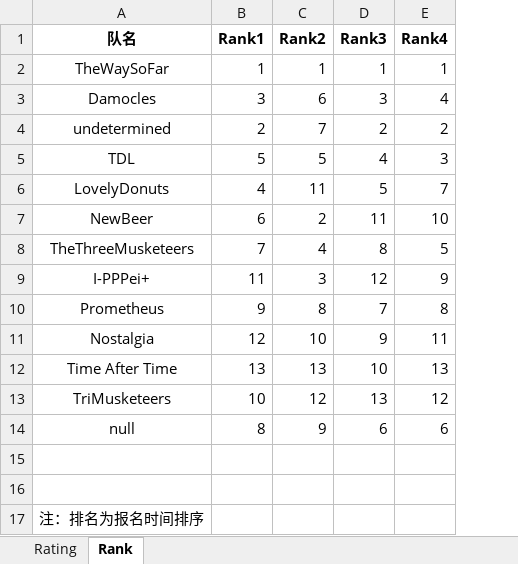
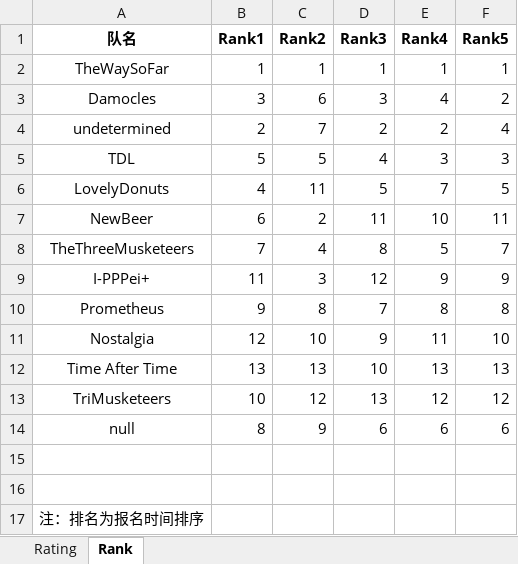
Before and after one commit to LiangMingyang/buaaicpc, an Excel workbook: public/excel/Rating.xlsx, sheet Rank, drawn as a sheet; values as stored, in another font and other column widths than the file's, no borders; the diff names each change by its address in the sheet, - before the commit and + after, or states it on an @@ line.

```diff
--- a/public/excel/Rating.xlsx (sheet Rank)
+++ b/public/excel/Rating.xlsx (sheet Rank)
+column F (Rank5), rows 2-14: 1 | 2 | 4 | 3 | 5 | 11 | 7 | 9 | 8 | 10 | 13 | 12 | 6
```
Also changed, not shown: sheet Rating, 3 other files.
